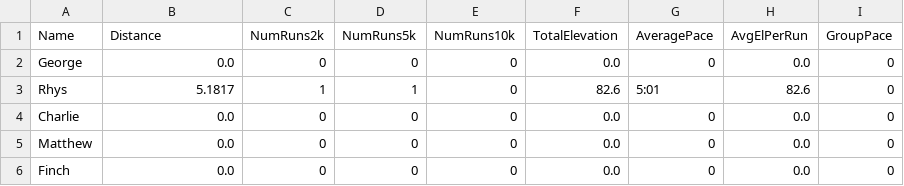
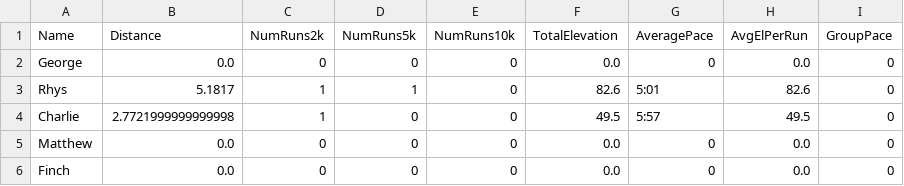
Before and after one commit to CharlieBatchelor/NugRunClub, a CSV file: googleData.csv, drawn as a sheet.

```diff
--- a/googleData.csv
+++ b/googleData.csv
@@ -3,3 +3,3 @@ George,0.0,0,0,0,0.0,0,0.0,0
 Rhys,5.1817,1,1,0,82.6,5:01,82.6,0
-Charlie,0.0,0,0,0,0.0,0,0.0,0
+Charlie,2.7721999999999998,1,0,0,49.5,5:57,49.5,0
 Matthew,0.0,0,0,0,0.0,0,0.0,0
```
Also changed, not shown: activities/charlieActivities.csv, lastMonthsData.csv, 8 other files.
